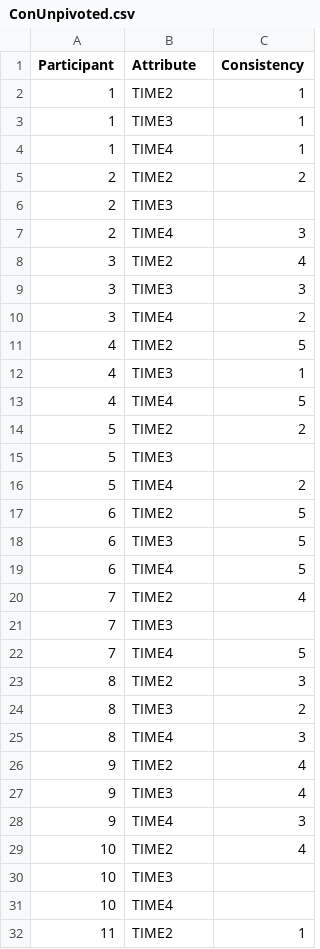
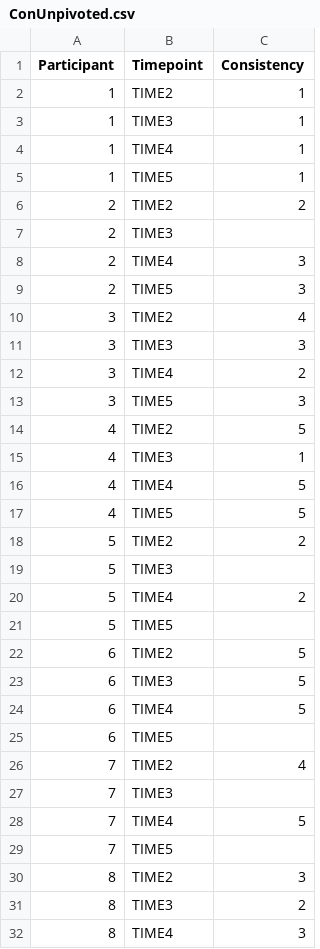
Before and after one commit to innaamogolonova/COGS164_NY_Res, a CSV file: ConUnpivoted.csv, drawn as a sheet; only a part is shown; the shorter side is filled out with more unchanged rows; the diff covers the shown part only.

```diff
--- a/ConUnpivoted.csv
+++ b/ConUnpivoted.csv
@@ -1,2 +1,2 @@
-Participant,Attribute,Consistency
+Participant,Timepoint,Consistency
 1,TIME2,1
@@ -4,2 +4,3 @@
 1,TIME4,1
+1,TIME5,1
 2,TIME2,2
@@ -7,2 +8,3 @@
 2,TIME4,3
+2,TIME5,3
 3,TIME2,4
@@ -10,2 +12,3 @@
 3,TIME4,2
+3,TIME5,3
 4,TIME2,5
@@ -13,2 +16,3 @@
 4,TIME4,5
+4,TIME5,5
 5,TIME2,2
@@ -16,2 +20,3 @@
 5,TIME4,2
+5,TIME5,
 6,TIME2,5
@@ -19,2 +24,3 @@
 6,TIME4,5
+6,TIME5,
 7,TIME2,4
@@ -22,2 +28,3 @@
 7,TIME4,5
+7,TIME5,
 8,TIME2,3
```
Also changed, not shown: 29 added rows elsewhere in this file, DedUnpivoted.csv, EffUnpivoted.csv, 4 other files.
